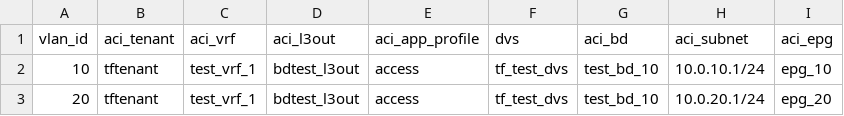
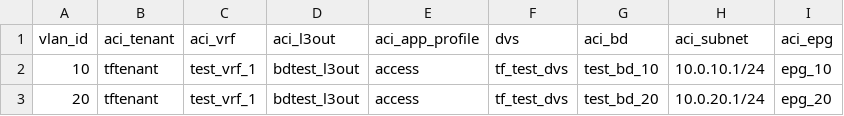
Before and after one commit to mikewiegering/wwtact_programabilitylab_terrafrom, a CSV file: network_csv.csv, drawn as a sheet.

Commit message:
attempting new  bd using csv

```diff
--- a/network_csv.csv
+++ b/network_csv.csv
@@ -2,2 +2,2 @@ vlan_id,aci_tenant,aci_vrf,aci_l3out,aci_app_profile,dvs,aci_bd,aci_subnet,aci_e
 10,tftenant,test_vrf_1,bdtest_l3out,access,tf_test_dvs,test_bd_10,10.0.10.1/24,epg_10
-20,tftenant,test_vrf_1,bdtest_l3out,access,tf_test_dvs,test_bd_10,10.0.20.1/24,epg_20
+20,tftenant,test_vrf_1,bdtest_l3out,access,tf_test_dvs,test_bd_20,10.0.20.1/24,epg_20
```
